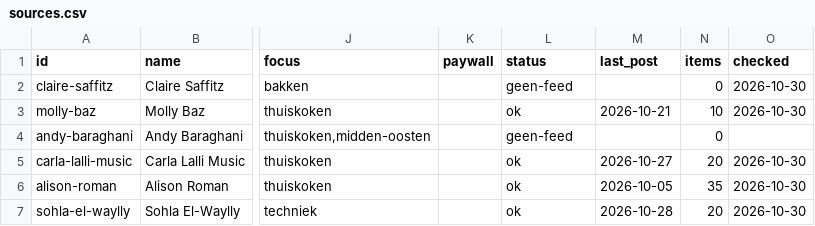
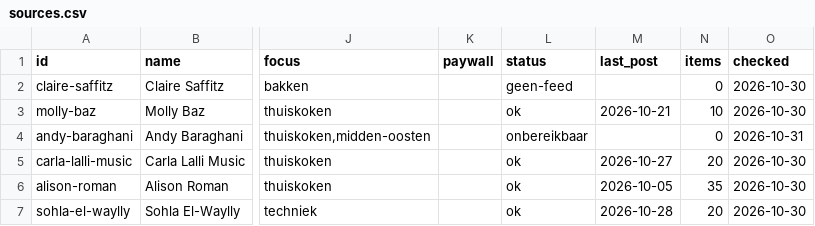
Before and after one commit to Edial/proef, a CSV file: data/sources.csv, drawn as a sheet; only a part is shown, gaps mark what is left out; the diff names each change by its address in the sheet, - before the commit and + after, or states it on an @@ line.

```diff
--- a/data/sources.csv
+++ b/data/sources.csv
-L4 (status): geen-feed
+L4 (status): onbereikbaar
-O4 (checked): (empty)
+O4 (checked): 2026-10-31
```
Also changed, not shown: 2 other files.
